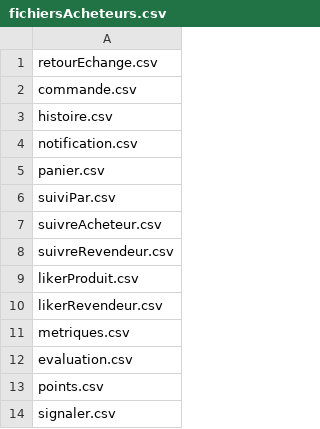
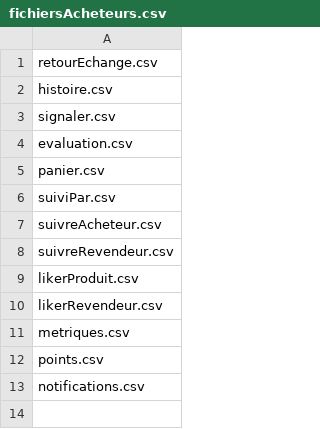
Before and after one commit to Dietetics/UniShop, a CSV file: Implementation/logiciel/VF/src/main/resources/data/databaseInitiale/fichiersAcheteurs.csv, drawn as a sheet.

```diff
--- a/Implementation/logiciel/VF/src/main/resources/data/databaseInitiale/fichiersAcheteurs.csv
+++ b/Implementation/logiciel/VF/src/main/resources/data/databaseInitiale/fichiersAcheteurs.csv
@@ -1,5 +1,5 @@
 retourEchange.csv
-commande.csv
 histoire.csv
-notification.csv
+signaler.csv
+evaluation.csv
 panier.csv
@@ -11,4 +11,3 @@ likerRevendeur.csv
 metriques.csv
-evaluation.csv
 points.csv
-signaler.csv
+notifications.csv
```
Also changed, not shown: 31 other files.
